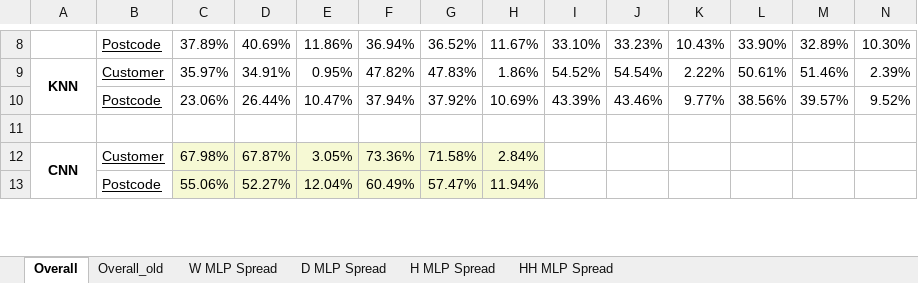
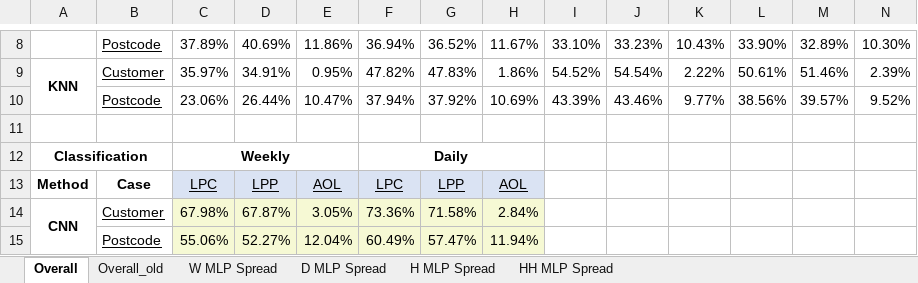
Before and after one commit to Andreww72/SmartGridBlockchainPrivacy, an Excel workbook: Plan+Results.xlsx, sheet Overall, drawn as a sheet; only a part is shown, gaps mark what is left out; values as stored, in another font and other column widths than the file's, no borders; rows hold the shown columns only; the diff names each change by its address in the sheet, - before the commit and + after, or states it on an @@ line.

```diff
--- a/Plan+Results.xlsx (sheet Overall)
+++ b/Plan+Results.xlsx (sheet Overall)
+row 12: Classification |  | Weekly |  |  | Daily
+row 13: Method | Case | LPC | LPP | AOL | LPC | LPP | AOL
```
Also changed, not shown: 6 other files.
